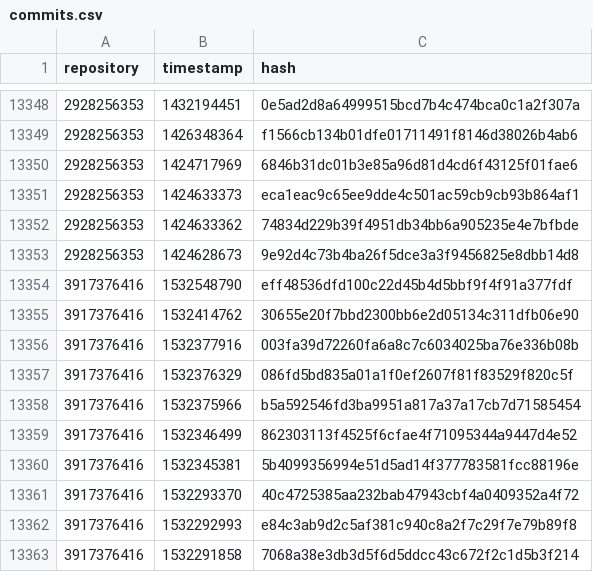
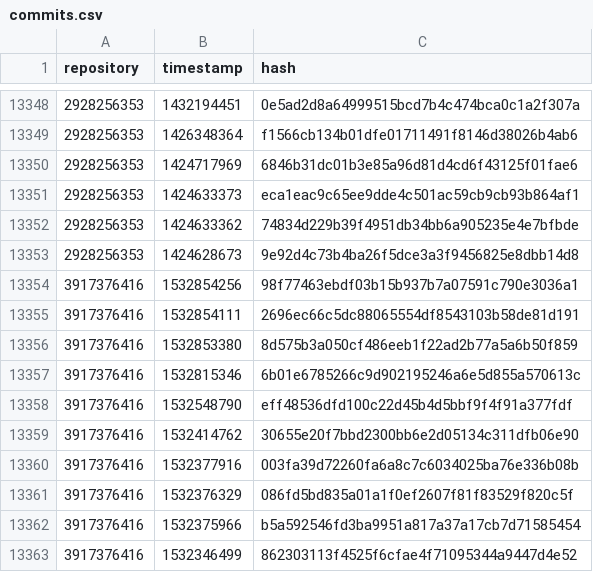
Before and after one commit to pirhoo/v3.pirhoo.com, a CSV file: src/assets/csv/commits.csv, drawn as a sheet; only a part is shown, gaps mark what is left out; the shorter side is filled out with more unchanged rows; the diff names each change by its address in the sheet, - before the commit and + after, or states it on an @@ line.

Commit message:
Updated commits

```diff
--- a/src/assets/csv/commits.csv
+++ b/src/assets/csv/commits.csv
+row 13354: 3917376416 | 1532854256 | 98f77463ebdf03b15b937b7a07591c790e3036a1
+row 13355: 3917376416 | 1532854111 | 2696ec66c5dc88065554df8543103b58de81d191
+row 13356: 3917376416 | 1532853380 | 8d575b3a050cf486eeb1f22ad2b77a5a6b50f859
+row 13357: 3917376416 | 1532815346 | 6b01e6785266c9d902195246a6e5d855a570613c
```
Also changed, not shown: 1 other file.
